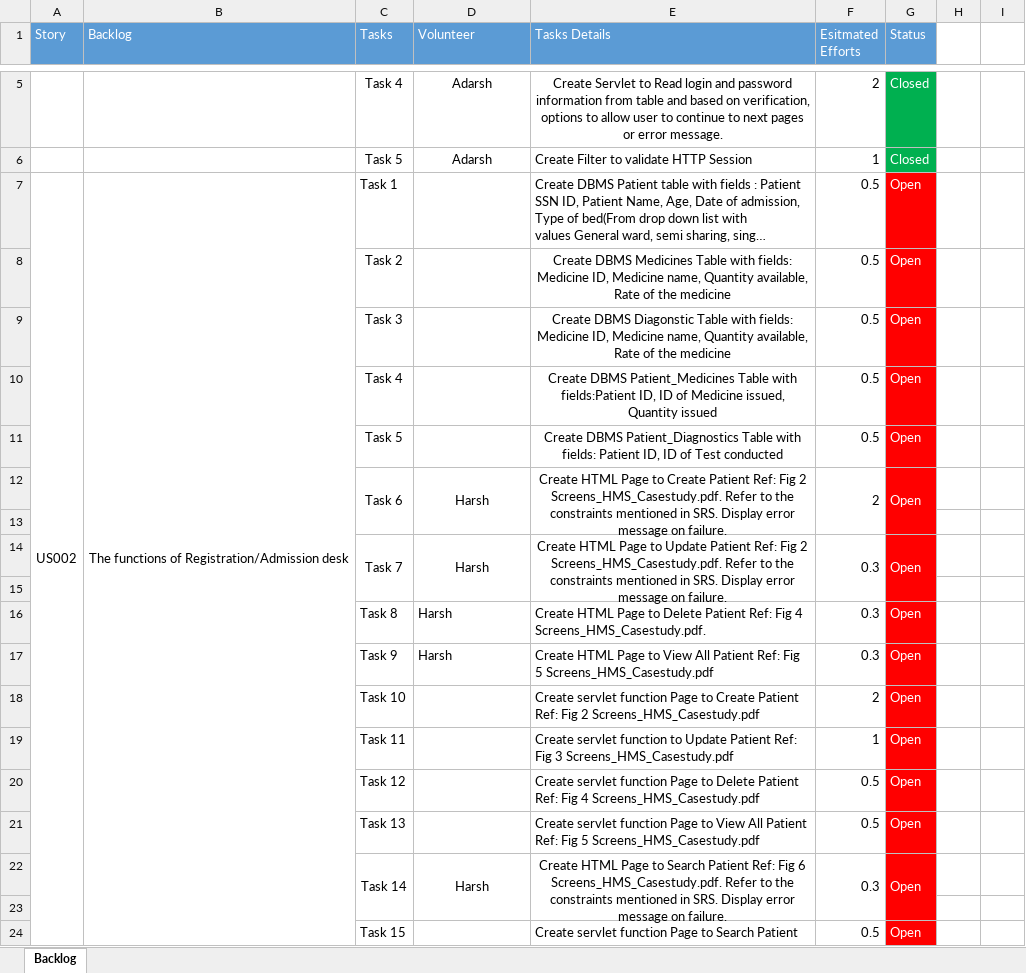
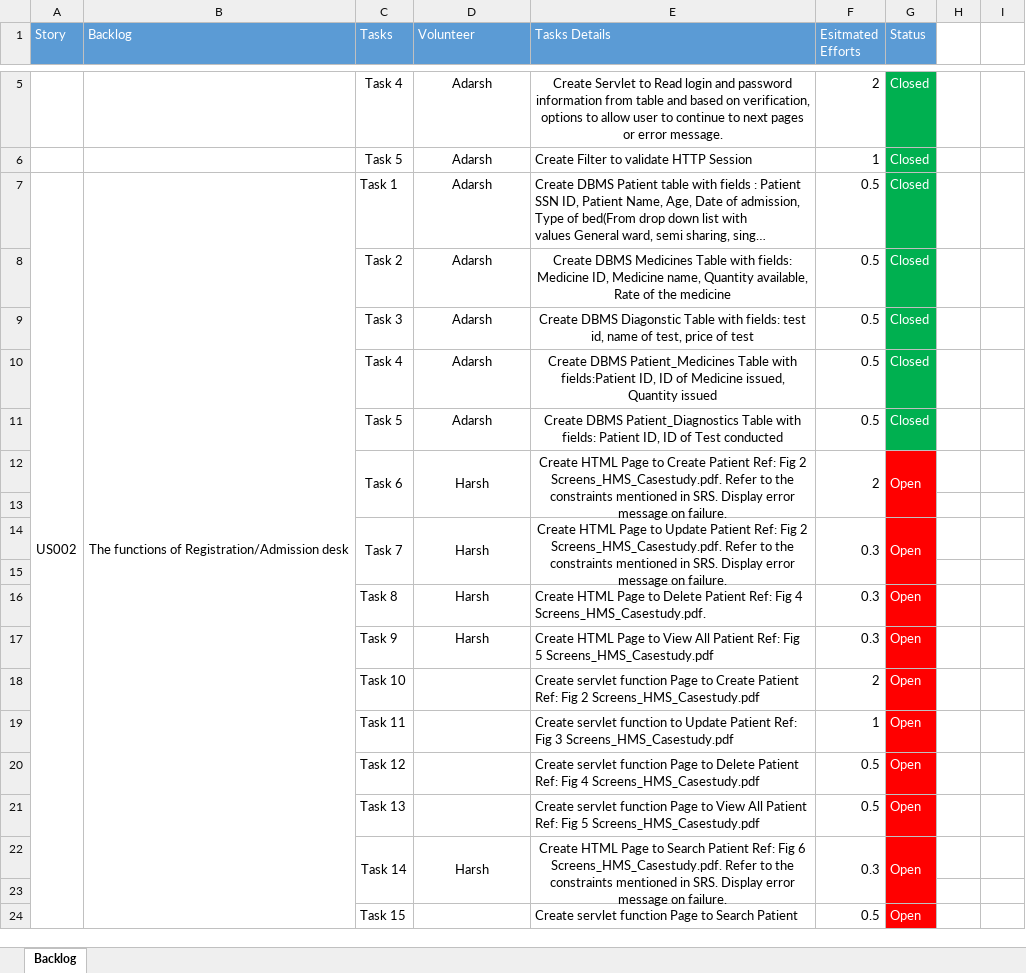
Before and after one commit to AdarshShah/Hospital-Management-System, an Excel workbook: Scrum_Backlog.xlsx, sheet Backlog, drawn as a sheet; only a part is shown, gaps mark what is left out; long unchanged cells end in …; values as stored, in another font and other column widths than the file's, no borders; removed rows and columns are numbered as before the commit, all else as after; the diff names each change by its address in the sheet, - before the commit and + after, or states it on an @@ line.

Commit message:
us002 task 1,2,3,4,5 completed.

```diff
--- a/Scrum_Backlog.xlsx (sheet Backlog)
+++ b/Scrum_Backlog.xlsx (sheet Backlog)
-D7:D8 (Volunteer): (empty)
+D7:D8 (Volunteer): Adarsh
-G7:G8 (Status): Open
+G7:G8 (Status): Closed
-G7:G8 fill: #FF0000
+G7:G8 fill: #00B050
-row 9:  |  | Task 3 |  | Create DBMS Diagonstic Table with fields: Medicine ID, Medicine name, Quantity available, Rate of the medicine | 0.5 | Open
+row 9:  |  | Task 3 | Adarsh | Create DBMS Diagonstic Table with fields: test id, name of test, price of test | 0.5 | Closed
-D10:D11 (Volunteer): (empty)
+D10:D11 (Volunteer): Adarsh
-G10:G11 (Status): Open
+G10:G11 (Status): Closed
-G10:G11 fill: #FF0000
+G10:G11 fill: #00B050
-D16:D17 alignment: left
+D16:D17 alignment: center
```
Also changed, not shown: 1 other file.
